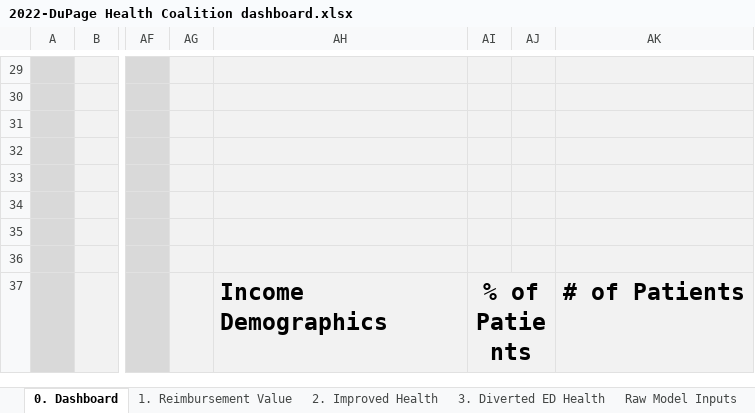
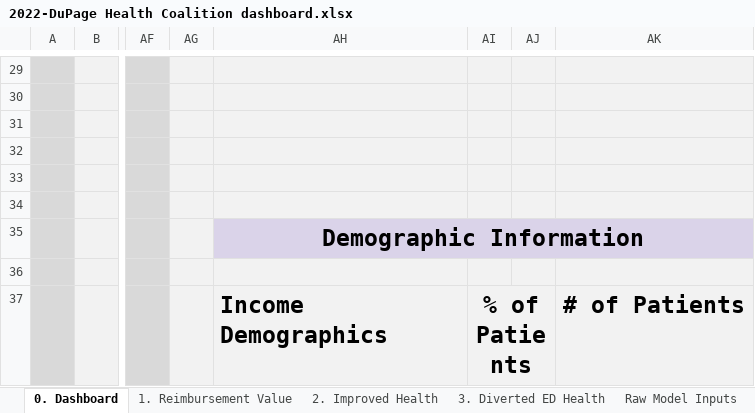
Before and after one commit to alansoetikno/fcc-dashbaord, an Excel workbook: static/2022-DuPage Health Coalition dashboard.xlsx, sheet 0. Dashboard, drawn as a sheet; only a part is shown, gaps mark what is left out; values as stored, in another font and other column widths than the file's, no borders; charts and pictures not drawn; the diff covers the shown part only; the diff names each change by its address in the sheet, - before the commit and + after, or states it on an @@ line.

```diff
--- a/static/2022-DuPage Health Coalition dashboard.xlsx (sheet 0. Dashboard)
+++ b/static/2022-DuPage Health Coalition dashboard.xlsx (sheet 0. Dashboard)
-AH35: (empty)
+AH35: Demographic Information
-AH35 fill: #F2F2F2
+AH35 fill: #DAD3E9
+AH35:AK35 merged
-AI35:AK35 fill: #F2F2F2
+AI35:AK35 fill: #D9D9D9
```
Also changed, not shown: 12 edited cells elsewhere in this sheet, sheet Cleaned Responses, sheet Raw Model Inputs, sheet 1. Reimbursement Value, hidden cells, static/2022-ICN SHIFA Clinic dashboard.xlsx, static/2022-Indian American Medical Association Charitable Fdn dashboard.xlsx, 20 other files.
